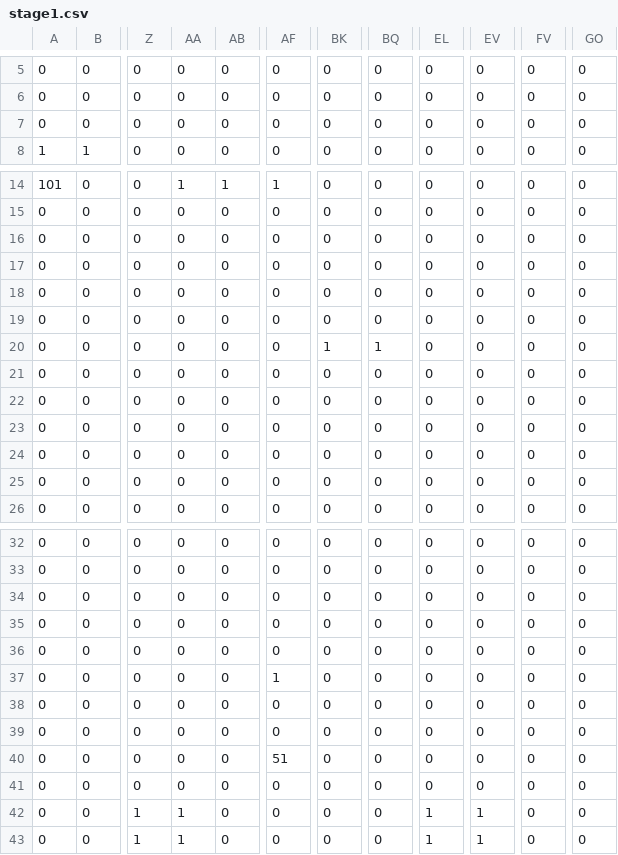
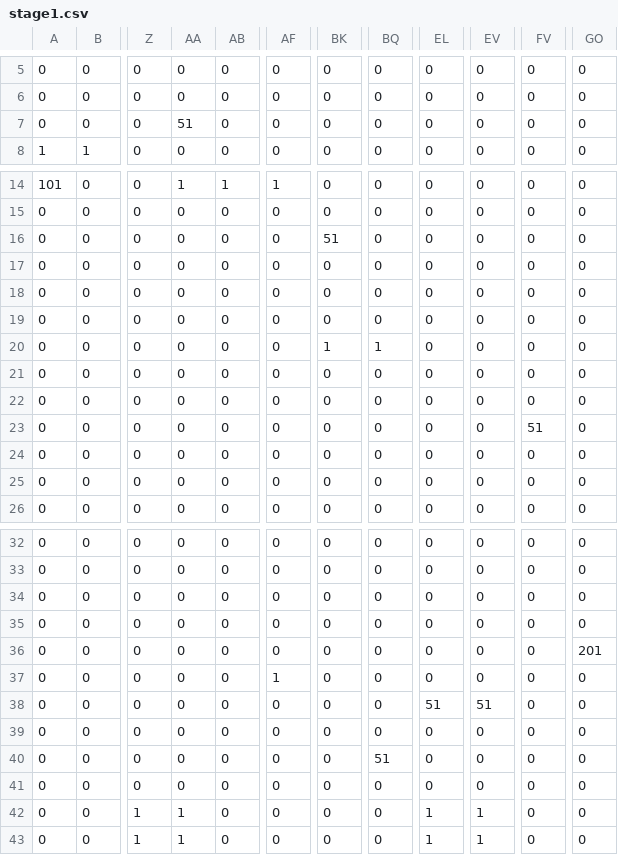
Before and after one commit to human-osaka-game-2016/VectorGravity, a CSV file: VectorGravity/VectorGravity/Resource/File/stage1.csv, drawn as a sheet; only a part is shown, gaps mark what is left out; the diff names each change by its address in the sheet, - before the commit and + after, or states it on an @@ line.

```diff
--- a/VectorGravity/VectorGravity/Resource/File/stage1.csv
+++ b/VectorGravity/VectorGravity/Resource/File/stage1.csv
-AA7: 0
+AA7: 51
-BK16: 0
+BK16: 51
-FV23: 0
+FV23: 51
-GO36: 0
+GO36: 201
-EL38: 0
+EL38: 51
-EV38: 0
+EV38: 51
-AF40: 51
+AF40: 0
-BQ40: 0
+BQ40: 51
```
Also changed, not shown: 26 other files.
